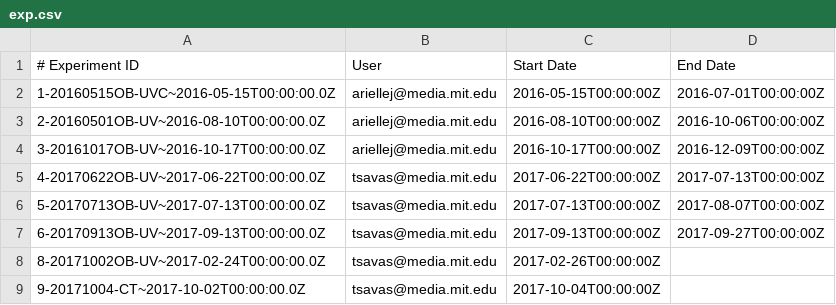
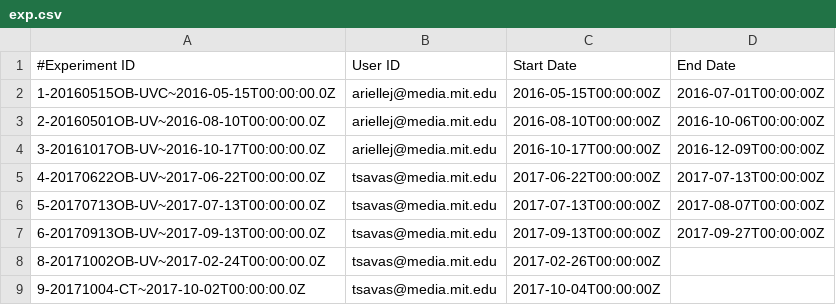
Before and after one commit to nikhillondhe9/openag-cloud-v1, a CSV file: bigquery-setup/data/exp.csv, drawn as a sheet; the diff names each change by its address in the sheet, - before the commit and + after, or states it on an @@ line.

```diff
--- a/bigquery-setup/data/exp.csv
+++ b/bigquery-setup/data/exp.csv
-A1: # Experiment ID
+A1: #Experiment ID
-B1: User
+B1: User ID
```
Also changed, not shown: bigquery-setup/data/com.csv, bigquery-setup/data/rec.csv, 13 other files.
